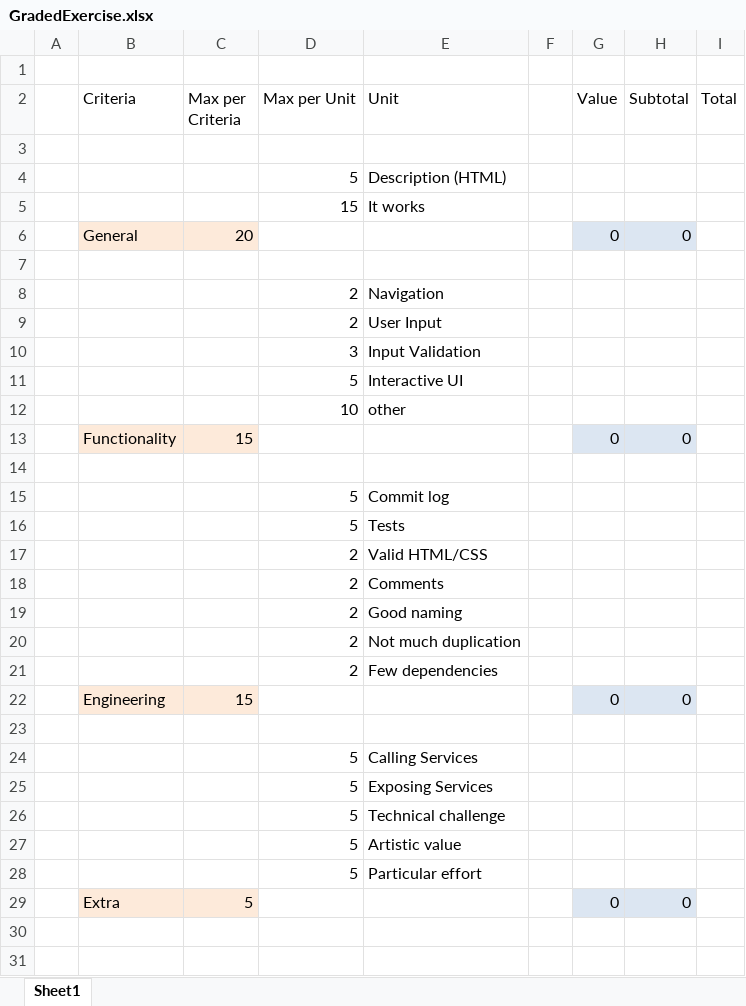
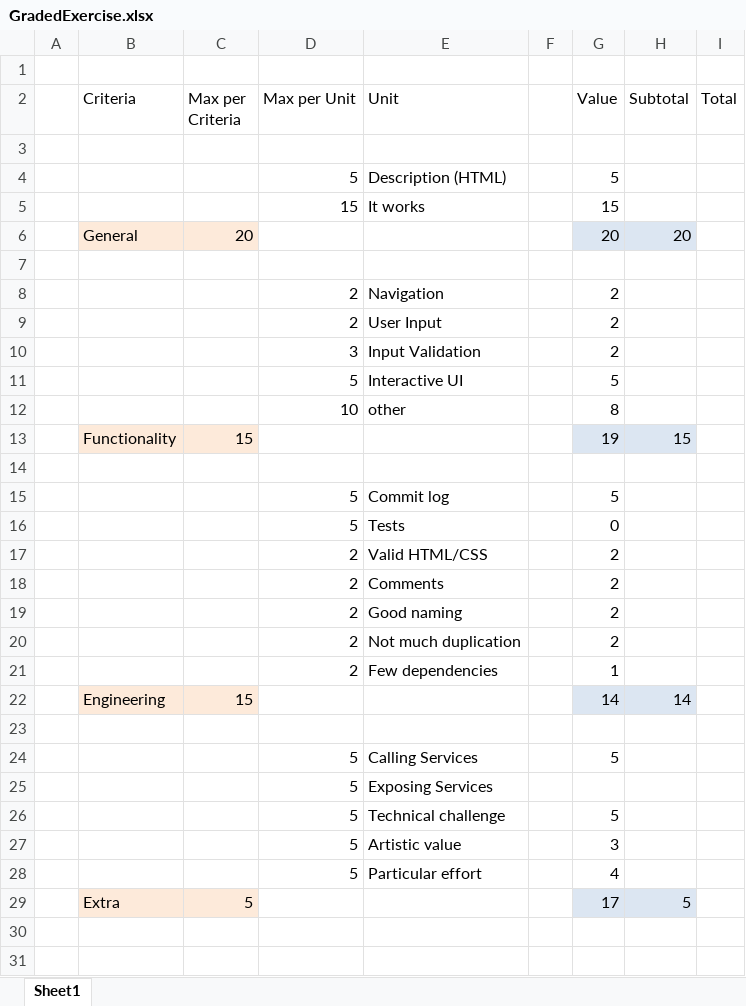
Before and after one commit to WebEngineering-FHNW/bewertete-uebung-stokalakis, an Excel workbook: docs/exercise/GradedExercise.xlsx, sheet Sheet1, drawn as a sheet; only a part is shown; values as stored, in another font and other column widths than the file's, no borders; the diff covers the shown part only; the diff names each change by its address in the sheet, - before the commit and + after, or states it on an @@ line.

```diff
--- a/docs/exercise/GradedExercise.xlsx (sheet Sheet1)
+++ b/docs/exercise/GradedExercise.xlsx (sheet Sheet1)
-G4 (Value): (empty)
+G4 (Value): 5
-G5 (Value): (empty)
+G5 (Value): 15
-G6 (Value): 0
+G6 (Value): 20
-H6 (Subtotal): 0
+H6 (Subtotal): 20
-G8:G10 (Value): (empty)
+G8:G10 (Value): 2
-G11 (Value): (empty)
+G11 (Value): 5
-G12 (Value): (empty)
+G12 (Value): 8
-G13 (Value): 0
+G13 (Value): 19
-H13 (Subtotal): 0
+H13 (Subtotal): 15
-G15 (Value): (empty)
+G15 (Value): 5
-G16 (Value): (empty)
+G16 (Value): 0
-G17:G20 (Value): (empty)
+G17:G20 (Value): 2
-G21 (Value): (empty)
+G21 (Value): 1
-G22 (Value): 0
+G22 (Value): 14
-H22 (Subtotal): 0
+H22 (Subtotal): 14
-G24 (Value): (empty)
+G24 (Value): 5
-G26 (Value): (empty)
+G26 (Value): 5
-G27 (Value): (empty)
+G27 (Value): 3
-G28 (Value): (empty)
+G28 (Value): 4
-G29 (Value): 0
+G29 (Value): 17
-H29 (Subtotal): 0
+H29 (Subtotal): 5
```
Also changed, not shown: 3 edited cells elsewhere in this sheet, 1 other file.
